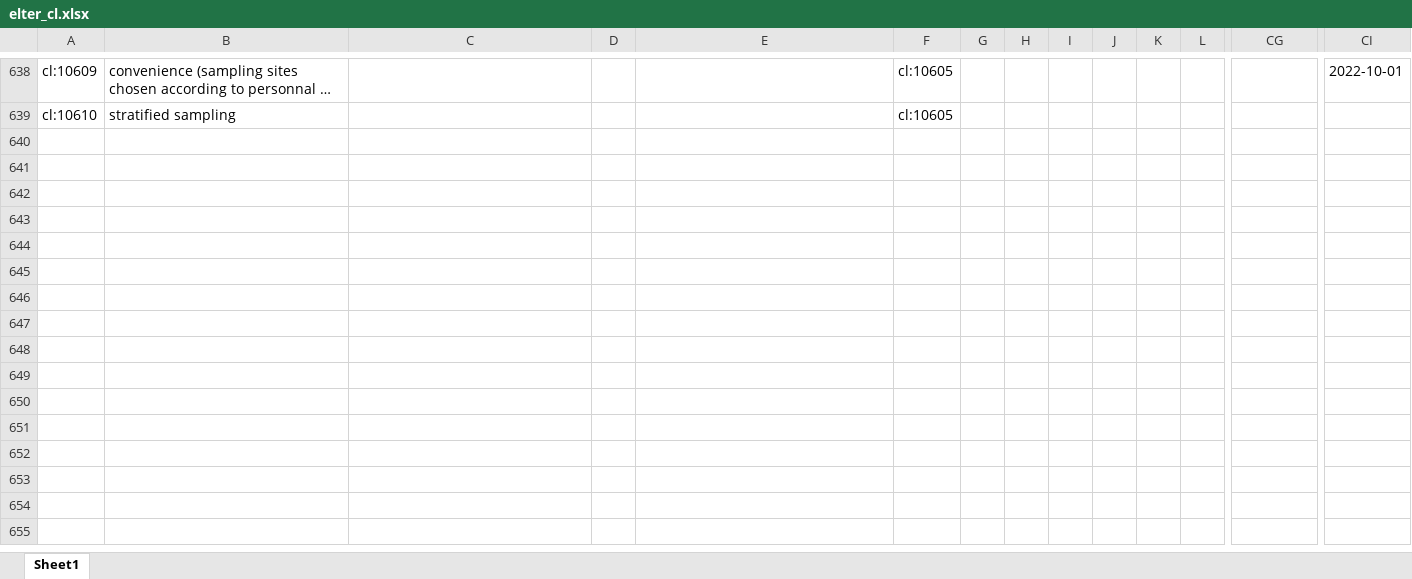
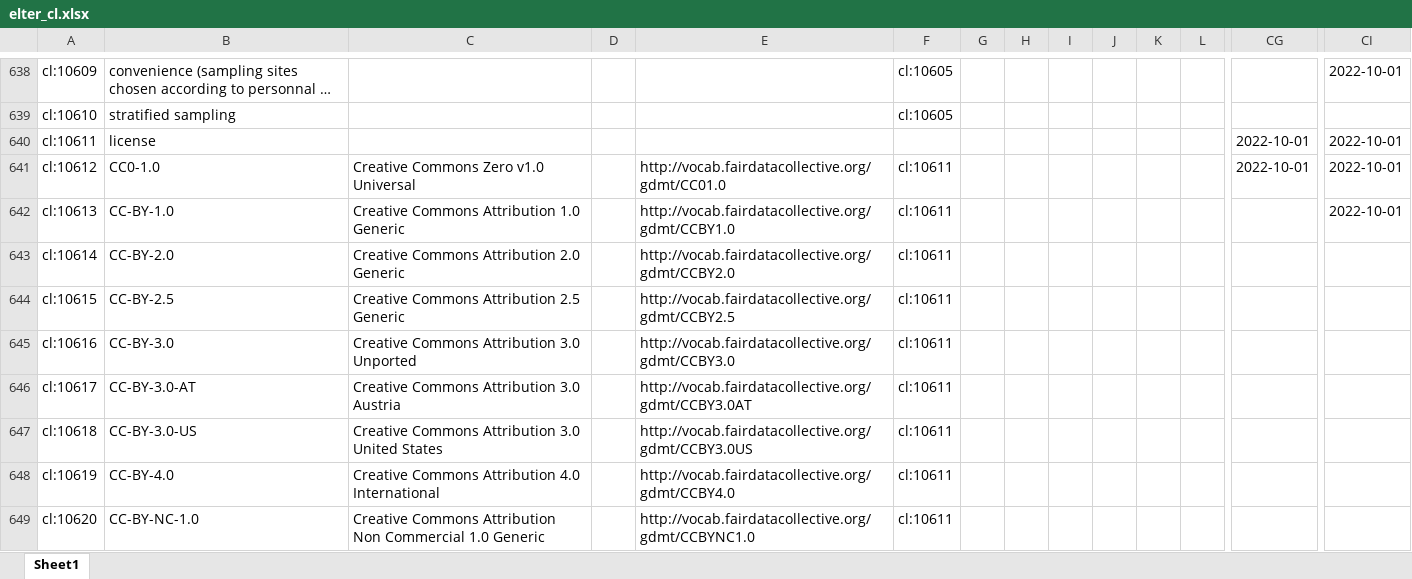
Before and after one commit to LTER-Europe/eLTER_CL, an Excel workbook: elter_cl.xlsx, sheet Sheet1, drawn as a sheet; only a part is shown, gaps mark what is left out; long unchanged cells end in …; values as stored, in another font and other column widths than the file's, no borders; rows hold the shown columns only; the diff covers the shown part only; the diff names each change by its address in the sheet, - before the commit and + after, or states it on an @@ line.

```diff
--- a/elter_cl.xlsx (sheet Sheet1)
+++ b/elter_cl.xlsx (sheet Sheet1)
+row 640: cl:10611 | license |  |  |  |  |  |  |  |  |  |  | 2022-10-01 | 2022-10-01
+row 641: cl:10612 | CC0-1.0 | Creative Commons Zero v1.0 Universal |  | http://vocab.fairdatacollective.org/gdmt/CC01.0 | cl:10611 |  |  |  |  |  |  | 2022-10-01 | 2022-10-01
+row 642: cl:10613 | CC-BY-1.0 | Creative Commons Attribution 1.0 Generic |  | http://vocab.fairdatacollective.org/gdmt/CCBY1.0 | cl:10611 |  |  |  |  |  |  |  | 2022-10-01
+row 643: cl:10614 | CC-BY-2.0 | Creative Commons Attribution 2.0 Generic |  | http://vocab.fairdatacollective.org/gdmt/CCBY2.0 | cl:10611
+row 644: cl:10615 | CC-BY-2.5 | Creative Commons Attribution 2.5 Generic |  | http://vocab.fairdatacollective.org/gdmt/CCBY2.5 | cl:10611
+row 645: cl:10616 | CC-BY-3.0 | Creative Commons Attribution 3.0 Unported |  | http://vocab.fairdatacollective.org/gdmt/CCBY3.0 | cl:10611
+row 646: cl:10617 | CC-BY-3.0-AT | Creative Commons Attribution 3.0 Austria |  | http://vocab.fairdatacollective.org/gdmt/CCBY3.0AT | cl:10611
+row 647: cl:10618 | CC-BY-3.0-US | Creative Commons Attribution 3.0 United States |  | http://vocab.fairdatacollective.org/gdmt/CCBY3.0US | cl:10611
+row 648: cl:10619 | CC-BY-4.0 | Creative Commons Attribution 4.0 International |  | http://vocab.fairdatacollective.org/gdmt/CCBY4.0 | cl:10611
+row 649: cl:10620 | CC-BY-NC-1.0 | Creative Commons Attribution Non Commercial 1.0 Generic |  | http://vocab.fairdatacollective.org/gdmt/CCBYNC1.0 | cl:10611
```
Also changed, not shown: 28 added rows elsewhere in this sheet, 4 other files.
